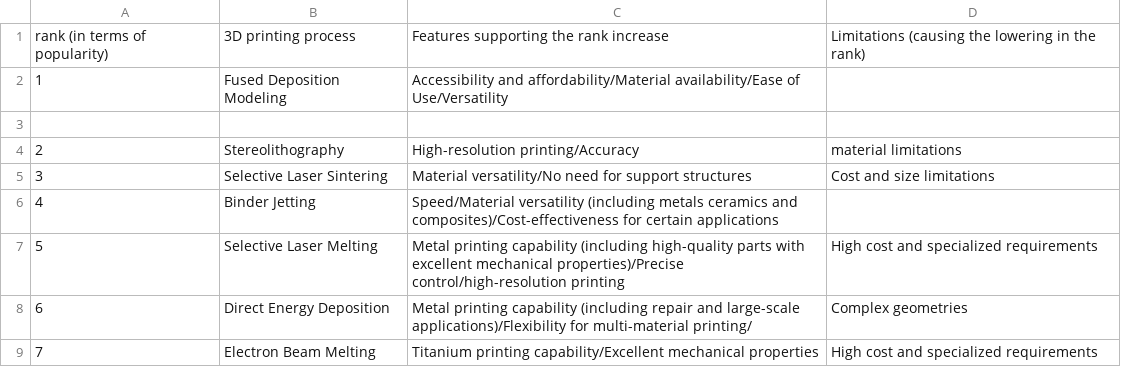
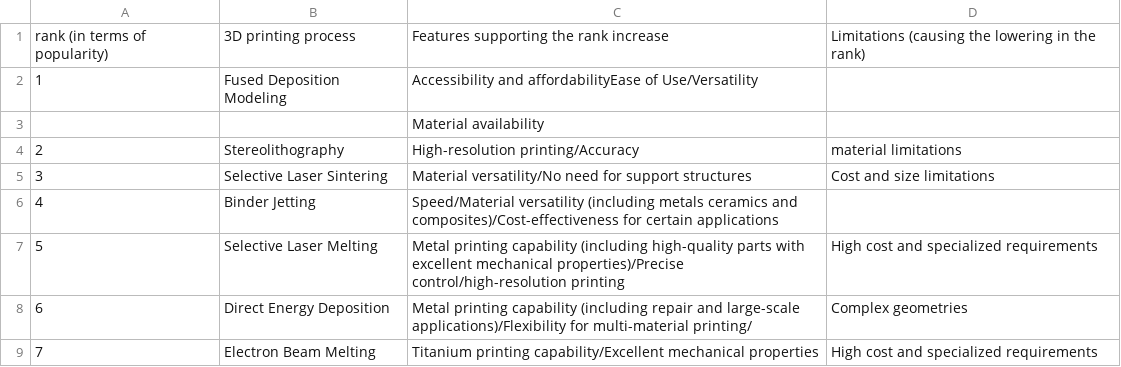
Before and after one commit to anilkunwar/biomedical_devices2023, a CSV file: fig1a-data.csv, drawn as a sheet.

Commit message:
Update fig1a-data.csv

```diff
--- a/fig1a-data.csv
+++ b/fig1a-data.csv
@@ -1,4 +1,4 @@
 rank (in terms of popularity),3D printing process,Features supporting the rank increase,Limitations (causing the lowering in the rank),
-1, Fused Deposition Modeling, Accessibility and affordability/Material availability/Ease of Use/Versatility, ,
-,,,,
+1, Fused Deposition Modeling, Accessibility and affordabilityEase of Use/Versatility, ,
+,,Material availability,,
 2, Stereolithography, High-resolution printing/Accuracy, material limitations,
```
